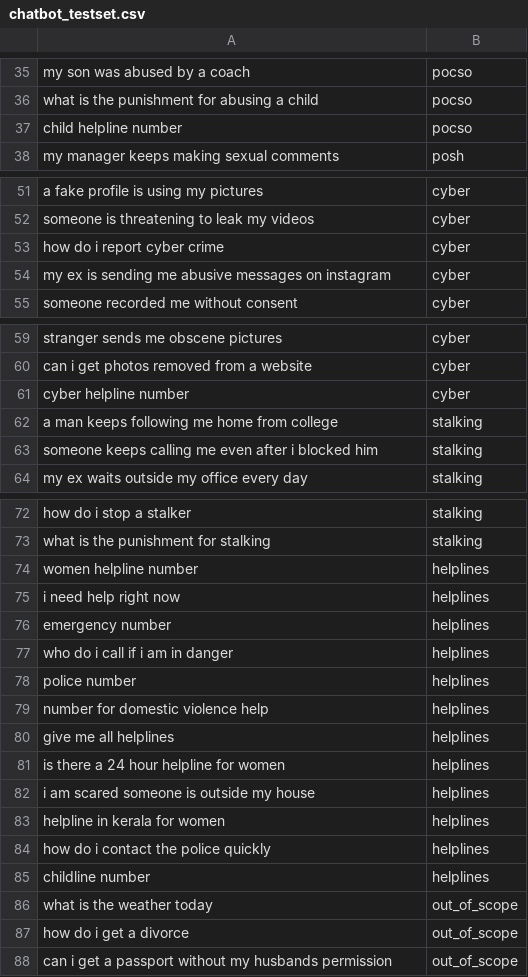
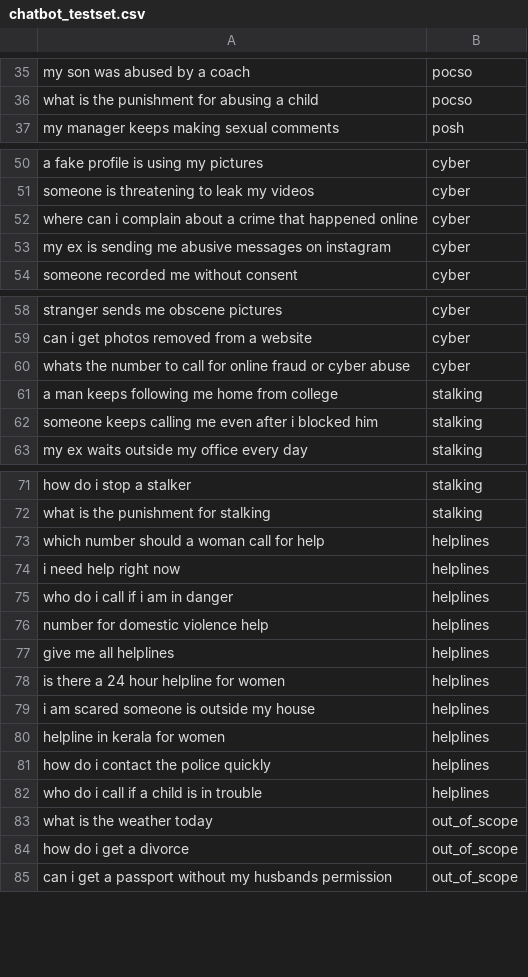
Before and after one commit to Judith-AB/SafeHer, a CSV file: scripts/chatbot_testset.csv, drawn as a sheet; only a part is shown, gaps mark what is left out.

Commit message:
feat: update app screens, rules, and backend scripts

```diff
--- a/scripts/chatbot_testset.csv
+++ b/scripts/chatbot_testset.csv
@@ -36,3 +36,2 @@ my son was abused by a coach,pocso
 what is the punishment for abusing a child,pocso
-child helpline number,pocso
 my manager keeps making sexual comments,posh
@@ -52,3 +51,3 @@ a fake profile is using my pictures,cyber
 someone is threatening to leak my videos,cyber
-how do i report cyber crime,cyber
+where can i complain about a crime that happened online,cyber
 my ex is sending me abusive messages on instagram,cyber
@@ -60,3 +59,3 @@ stranger sends me obscene pictures,cyber
 can i get photos removed from a website,cyber
-cyber helpline number,cyber
+whats the number to call for online fraud or cyber abuse,cyber
 a man keeps following me home from college,stalking
@@ -73,7 +72,5 @@ how do i stop a stalker,stalking
 what is the punishment for stalking,stalking
-women helpline number,helplines
+which number should a woman call for help,helplines
 i need help right now,helplines
-emergency number,helplines
 who do i call if i am in danger,helplines
-police number,helplines
 number for domestic violence help,helplines
@@ -84,3 +81,3 @@ helpline in kerala for women,helplines
 how do i contact the police quickly,helplines
-childline number,helplines
+who do i call if a child is in trouble,helplines
 what is the weather today,out_of_scope
```
Also changed, not shown: 8 other files.
